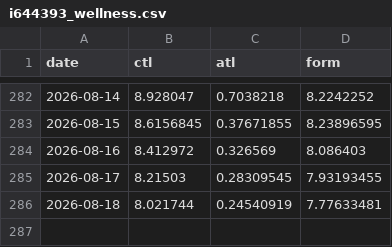
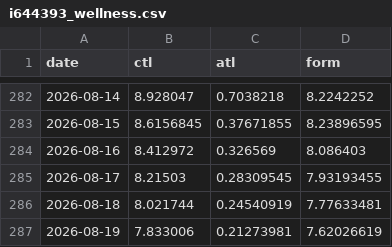
Before and after one commit to jayepraveen999/munich_half_marathon_2026, a CSV file: i644393_wellness.csv, drawn as a sheet; only a part is shown, gaps mark what is left out.

```diff
--- a/i644393_wellness.csv
+++ b/i644393_wellness.csv
@@ -286 +286,2 @@ date,ctl,atl,form
 2026-08-18,8.021744,0.24540919,7.77633481
+2026-08-19,7.833006,0.21273981,7.62026619
```
Also changed, not shown: 2 other files.
